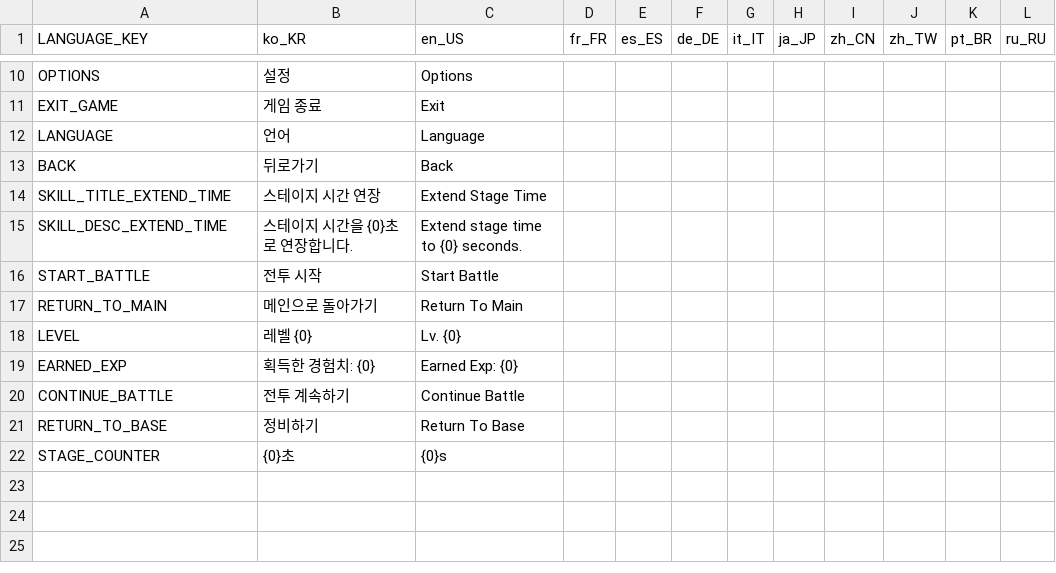
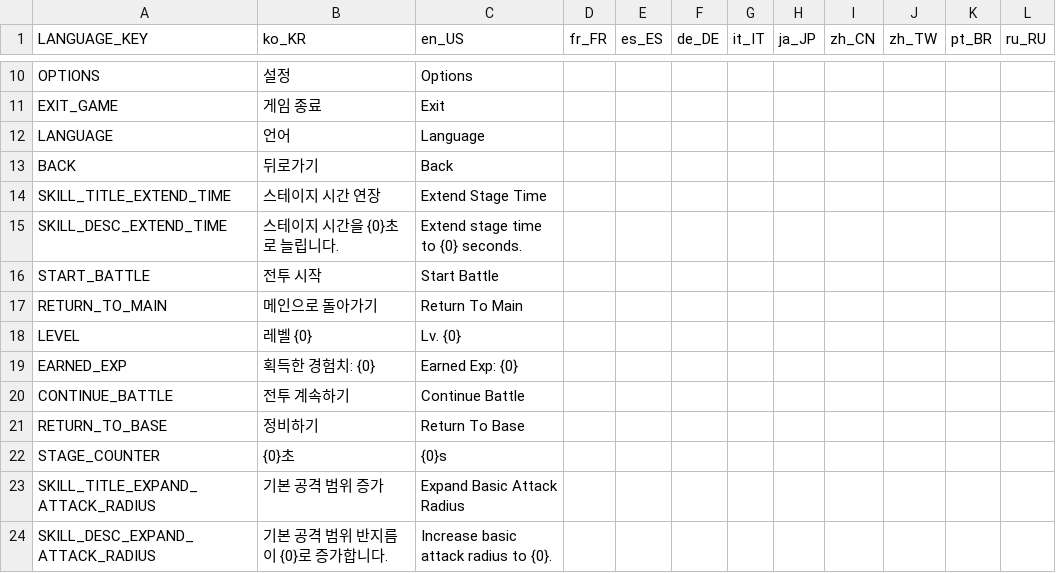
Before and after one commit to Chopstick83/godot_idle_arpg, a CSV file: Localizations/translations.csv, drawn as a sheet; only a part is shown, gaps mark what is left out.

```diff
--- a/Localizations/translations.csv
+++ b/Localizations/translations.csv
@@ -14,3 +14,3 @@ BACK,뒤로가기,Back,,,,,,,,,
 SKILL_TITLE_EXTEND_TIME,스테이지 시간 연장,Extend Stage Time,,,,,,,,,
-SKILL_DESC_EXTEND_TIME,스테이지 시간을 {0}초로 연장합니다.,Extend stage time to {0} seconds.,,,,,,,,,
+SKILL_DESC_EXTEND_TIME,스테이지 시간을 {0}초로 늘립니다.,Extend stage time to {0} seconds.,,,,,,,,,
 START_BATTLE,전투 시작,Start Battle,,,,,,,,,
@@ -22 +22,3 @@ RETURN_TO_BASE,정비하기,Return To Base,,,,,,,,,
 STAGE_COUNTER,{0}초,{0}s,,,,,,,,,
+SKILL_TITLE_EXPAND_ATTACK_RADIUS,기본 공격 범위 증가,Expand Basic Attack Radius,,,,,,,,,
+SKILL_DESC_EXPAND_ATTACK_RADIUS,기본 공격 범위 반지름이 {0}로 증가합니다.,Increase basic attack radius to {0}.,,,,,,,,,
```
Also changed, not shown: 8 other files.
